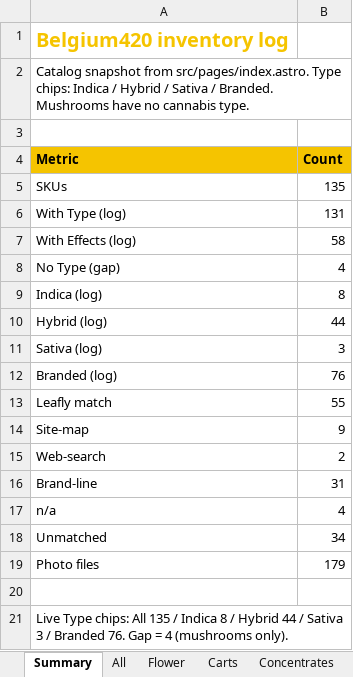
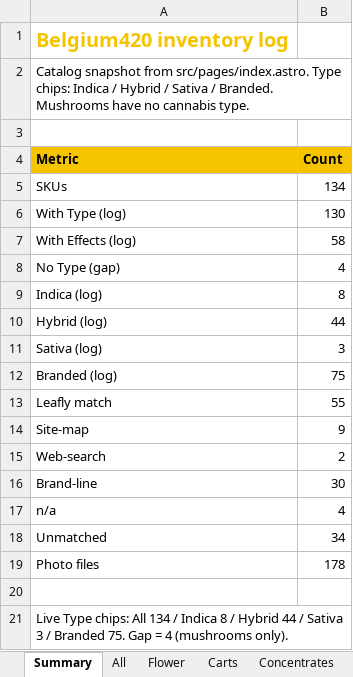
Before and after one commit to ever-oli/belgium420site, an Excel workbook: Inventory/belgium420-inventory.xlsx, sheet Summary, drawn as a sheet; values as stored, in another font and other column widths than the file's, no borders; the diff names each change by its address in the sheet, - before the commit and + after, or states it on an @@ line.

```diff
--- a/Inventory/belgium420-inventory.xlsx (sheet Summary)
+++ b/Inventory/belgium420-inventory.xlsx (sheet Summary)
-B5 (Count): 135
+B5 (Count): 134
-B6 (Count): 131
+B6 (Count): 130
-B12 (Count): 76
+B12 (Count): 75
-B16 (Count): 31
+B16 (Count): 30
-B19 (Count): 179
+B19 (Count): 178
-A21 (Metric): …chips: All 135 / Indica 8 / Hybrid 44 / Sativa 3 / Branded 76. Gap =…
+A21 (Metric): …chips: All 134 / Indica 8 / Hybrid 44 / Sativa 3 / Branded 75. Gap =…
```
Also changed, not shown: sheet Carts, sheet All, sheet Photos, 11 other files.
